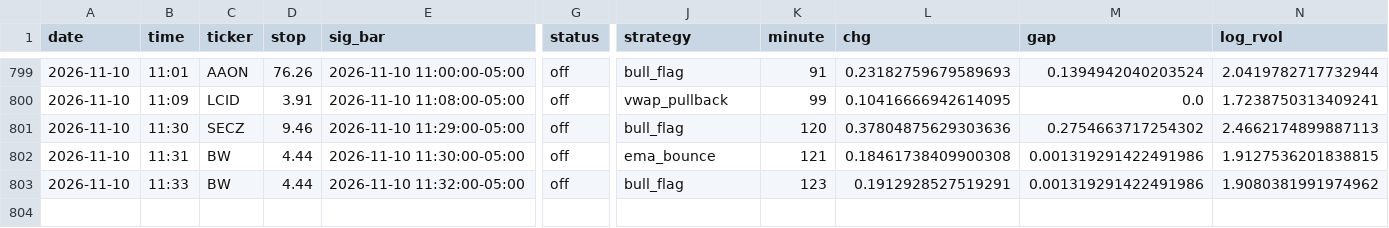
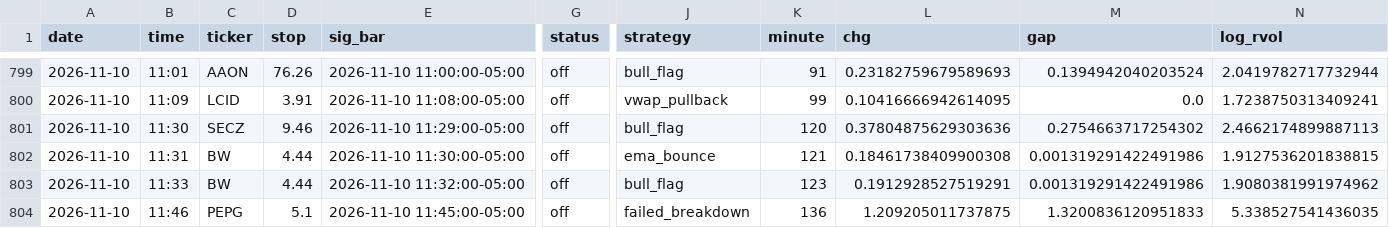
Before and after one commit to newurbaninfluence-lgtm/paper-trading-bot, a CSV file: signals.csv, drawn as a sheet; only a part is shown, gaps mark what is left out; rows hold the shown columns only; the diff names each change by its address in the sheet, - before the commit and + after, or states it on an @@ line.

```diff
--- a/signals.csv
+++ b/signals.csv
+row 804: 2026-11-10 | 11:46 | PEPG | 5.1 | 2026-11-10 11:45:00-05:00 | off | failed_breakdown | 136 | 1.209205011737875 | 1.3200836120951833 | 5.338527541436035
```
Also changed, not shown: alpaca_journal.csv, journal.csv, 2 other files.
